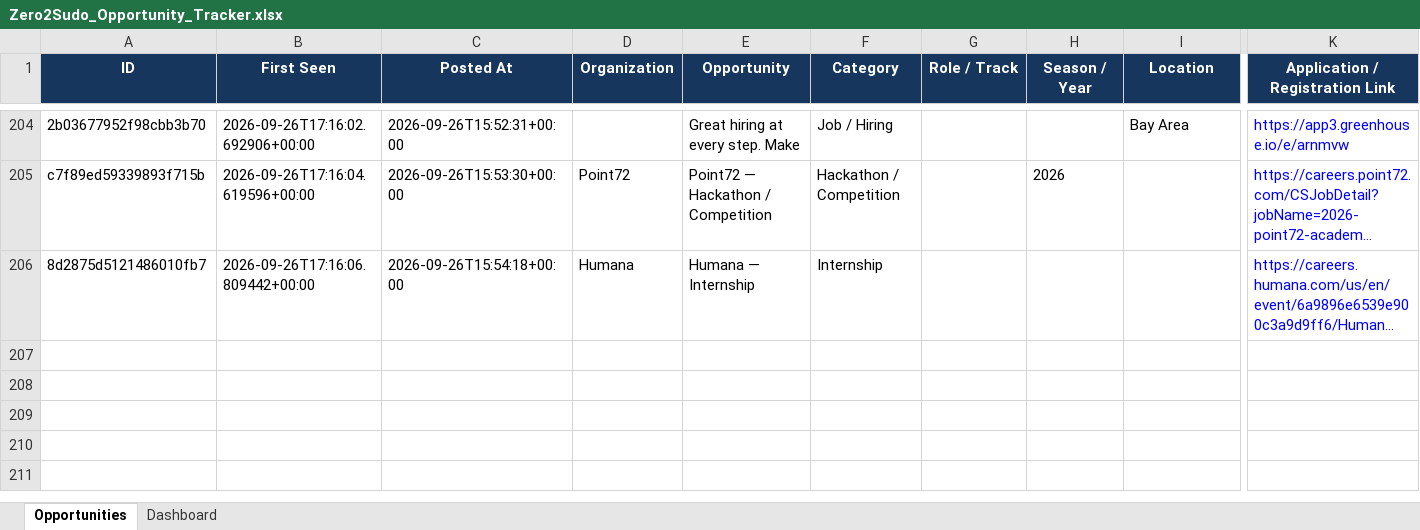
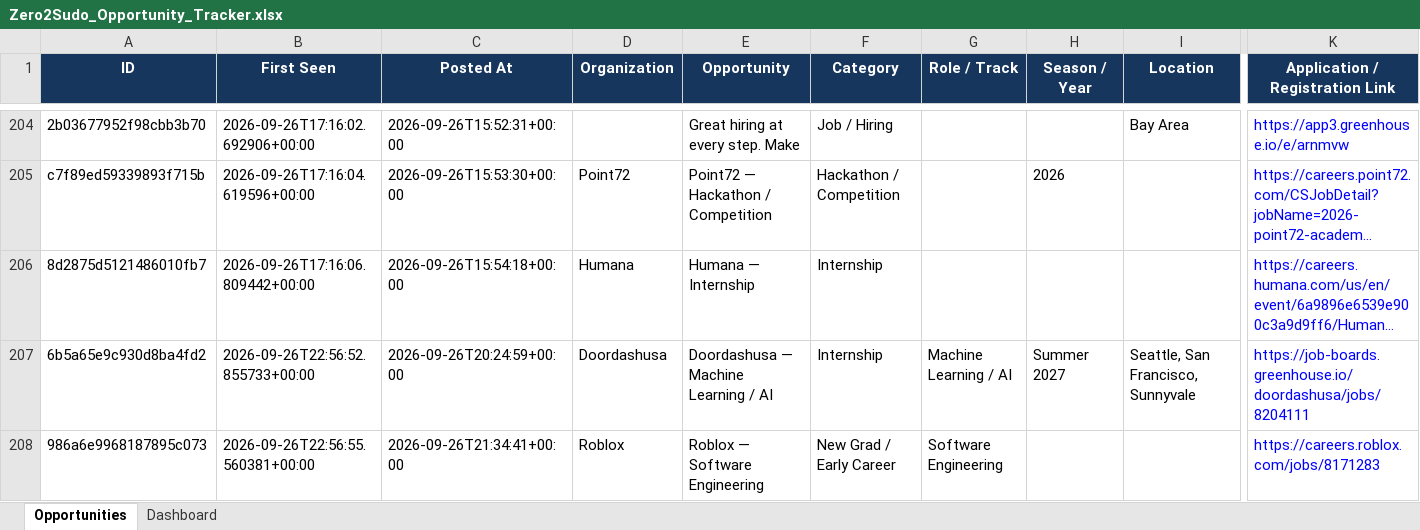
Before and after one commit to koolestasian/drop-radar, an Excel workbook: Zero2Sudo_Opportunity_Tracker.xlsx, sheet Opportunities, drawn as a sheet; only a part is shown, gaps mark what is left out; long unchanged cells end in …; values as stored, in another font and other column widths than the file's, no borders; rows hold the shown columns only; the diff names each change by its address in the sheet, - before the commit and + after, or states it on an @@ line.

```diff
--- a/Zero2Sudo_Opportunity_Tracker.xlsx (sheet Opportunities)
+++ b/Zero2Sudo_Opportunity_Tracker.xlsx (sheet Opportunities)
+row 207: 6b5a65e9c930d8ba4fd2 | 2026-09-26T22:56:52.855733+00:00 | 2026-09-26T20:24:59+00:00 | Doordashusa | Doordashusa — Machine Learning / AI | Internship | Machine Learning / AI | Summer 2027 | Seattle, San Francisco, Sunnyvale | https://job-boards.greenhouse.io/doordashusa/jobs/8204111
+row 208: 986a6e9968187895c073 | 2026-09-26T22:56:55.560381+00:00 | 2026-09-26T21:34:41+00:00 | Roblox | Roblox — Software Engineering | New Grad / Early Career | Software Engineering |  |  | https://careers.roblox.com/jobs/8171283
```
Also changed, not shown: 3 other files.
